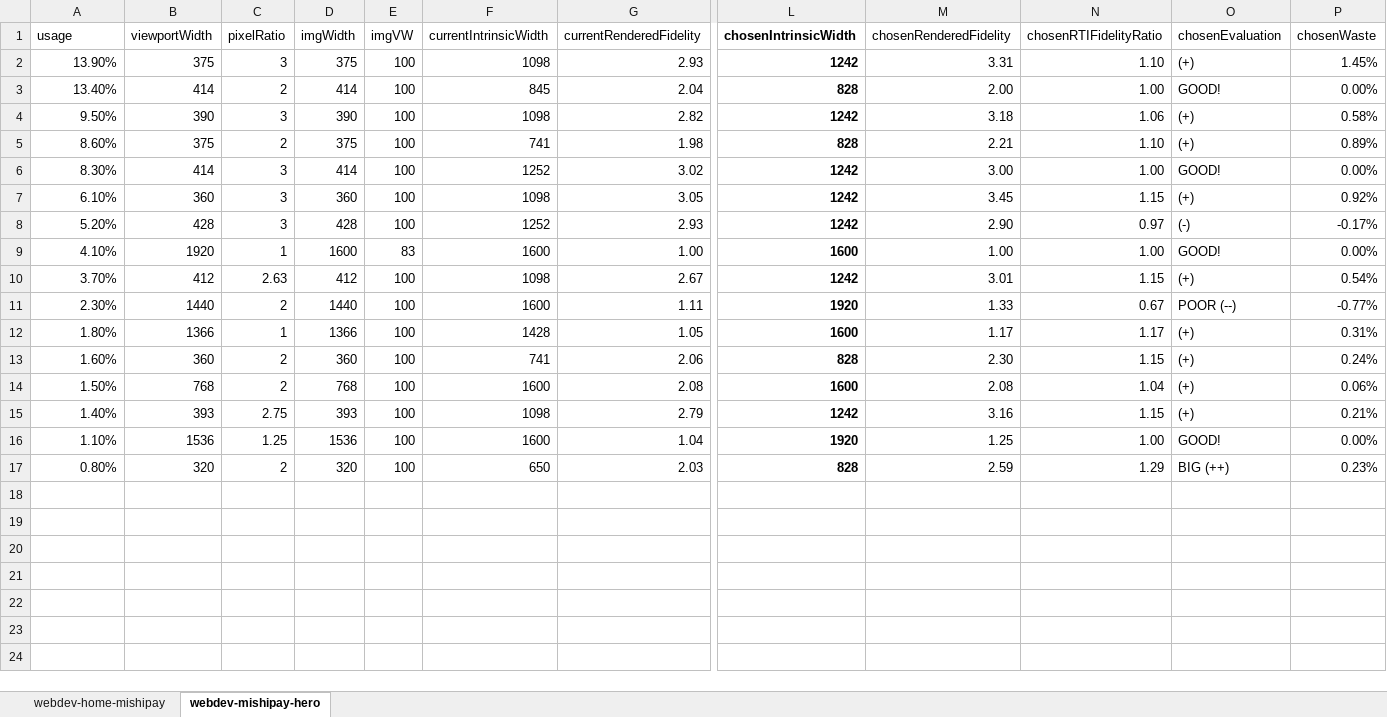
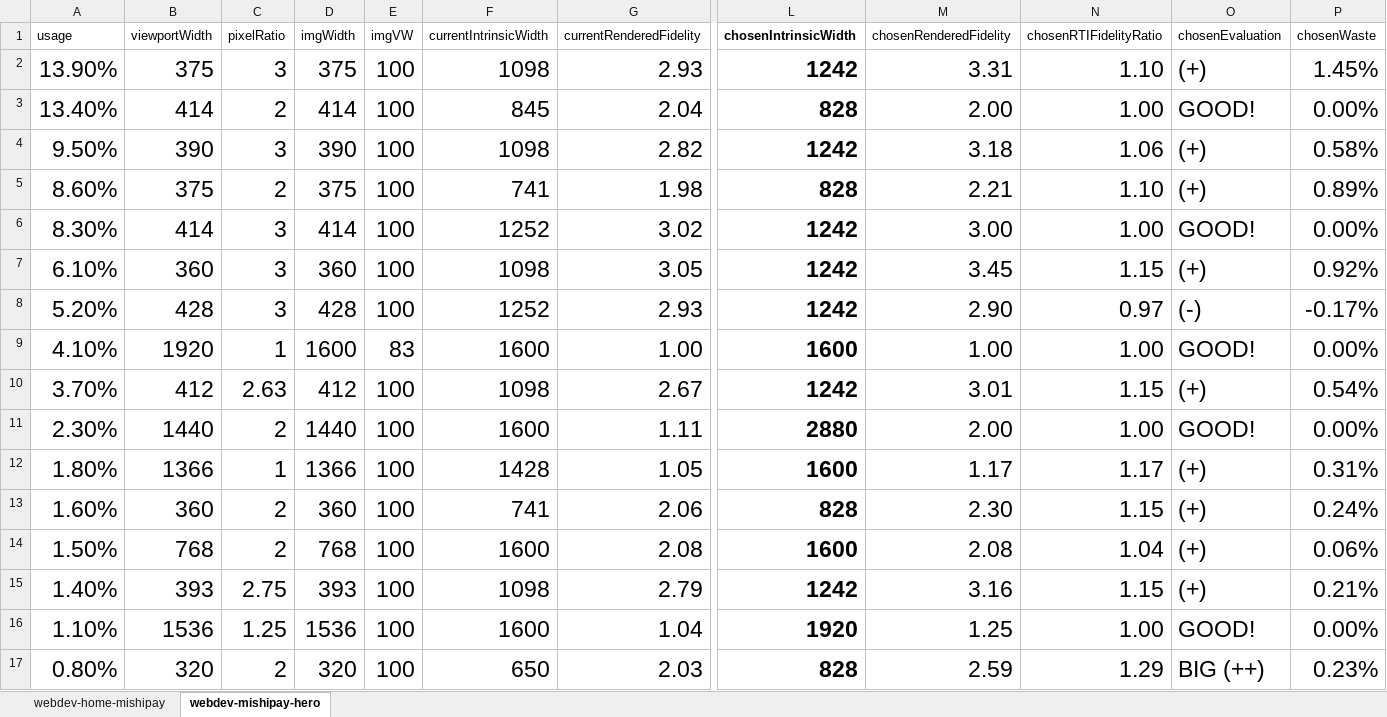
Before and after one commit to verlok/responsive-images-automator, an Excel workbook: data/examples/webdev/datafile.xlsx, sheet webdev-mishipay-hero, drawn as a sheet; only a part is shown, gaps mark what is left out; values as stored, in another font and other column widths than the file's, no borders; conditional formats not drawn; the diff covers the shown part only; the diff names each change by its address in the sheet, - before the commit and + after, or states it on an @@ line.

Commit message:
Updated example datafile

```diff
--- a/data/examples/webdev/datafile.xlsx (sheet webdev-mishipay-hero)
+++ b/data/examples/webdev/datafile.xlsx (sheet webdev-mishipay-hero)
@@ A2:P17 text size: larger @@
-L11 (chosenIntrinsicWidth): 1920
+L11 (chosenIntrinsicWidth): 2880
-M11 (chosenRenderedFidelity): 1.33
+M11 (chosenRenderedFidelity): 2.00
-N11 (chosenRTIFidelityRatio): 0.67
+N11 (chosenRTIFidelityRatio): 1.00
-O11 (chosenEvaluation): POOR (--)
+O11 (chosenEvaluation): GOOD!
-P11 (chosenWaste): -0.77%
+P11 (chosenWaste): 0.00%
```
Also changed, not shown: cell formats elsewhere in this sheet, sheet webdev-home-mishipay.
